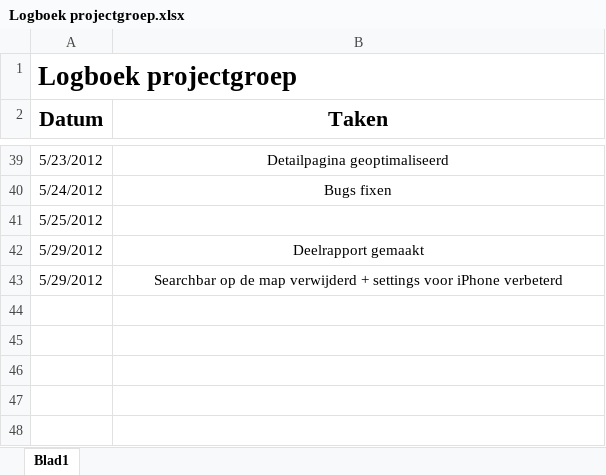
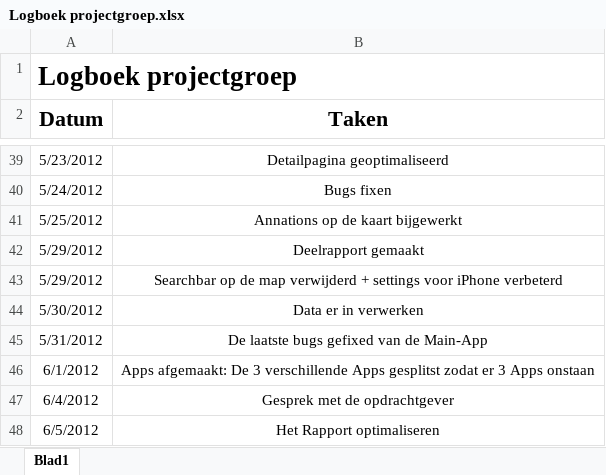
Before and after one commit to NHL-Water-Apps/Docs, an Excel workbook: Logboeken/Logboek projectgroep.xlsx, sheet Blad1, drawn as a sheet; only a part is shown, gaps mark what is left out; values as stored, in another font and other column widths than the file's, no borders; the diff names each change by its address in the sheet, - before the commit and + after, or states it on an @@ line.

```diff
--- a/Logboeken/Logboek projectgroep.xlsx (sheet Blad1)
+++ b/Logboeken/Logboek projectgroep.xlsx (sheet Blad1)
-B41 (Taken): (empty)
+B41 (Taken): Annations op de kaart bijgewerkt
+row 44: 5/30/2012 | Data er in verwerken
+row 45: 5/31/2012 | De laatste bugs gefixed van de Main-App
+row 46: 6/1/2012 | Apps afgemaakt: De 3 verschillende Apps gesplitst zodat er 3 Apps onstaan
+row 47: 6/4/2012 | Gesprek met de opdrachtgever
+row 48: 6/5/2012 | Het Rapport optimaliseren
```
Also changed, not shown: Logboeken/Logboek Eddie.xlsx.
